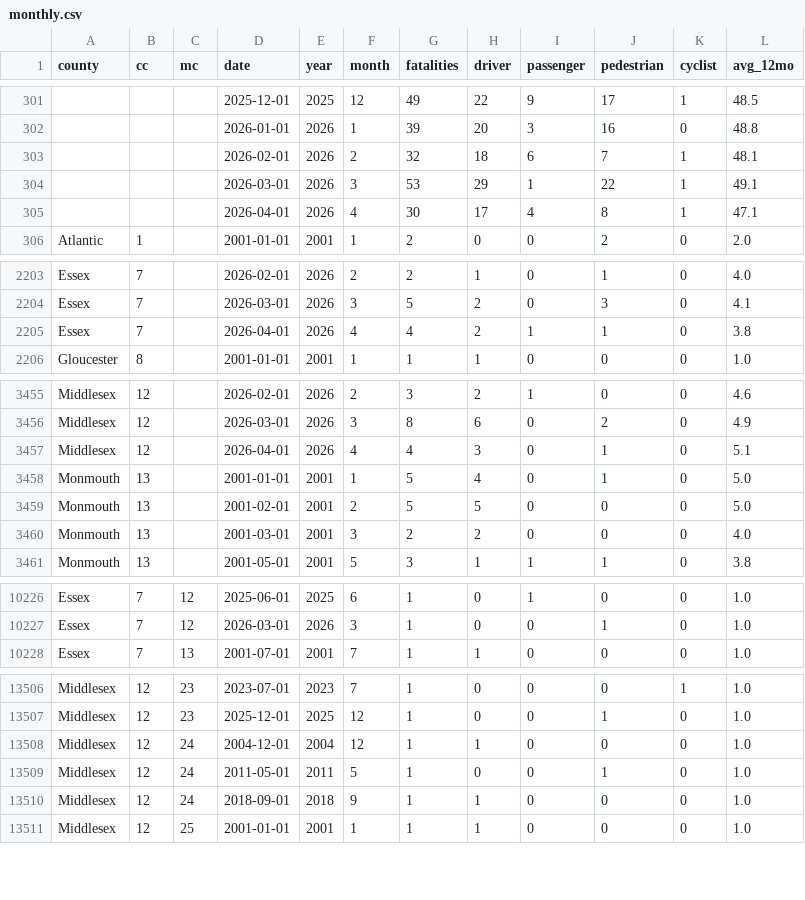
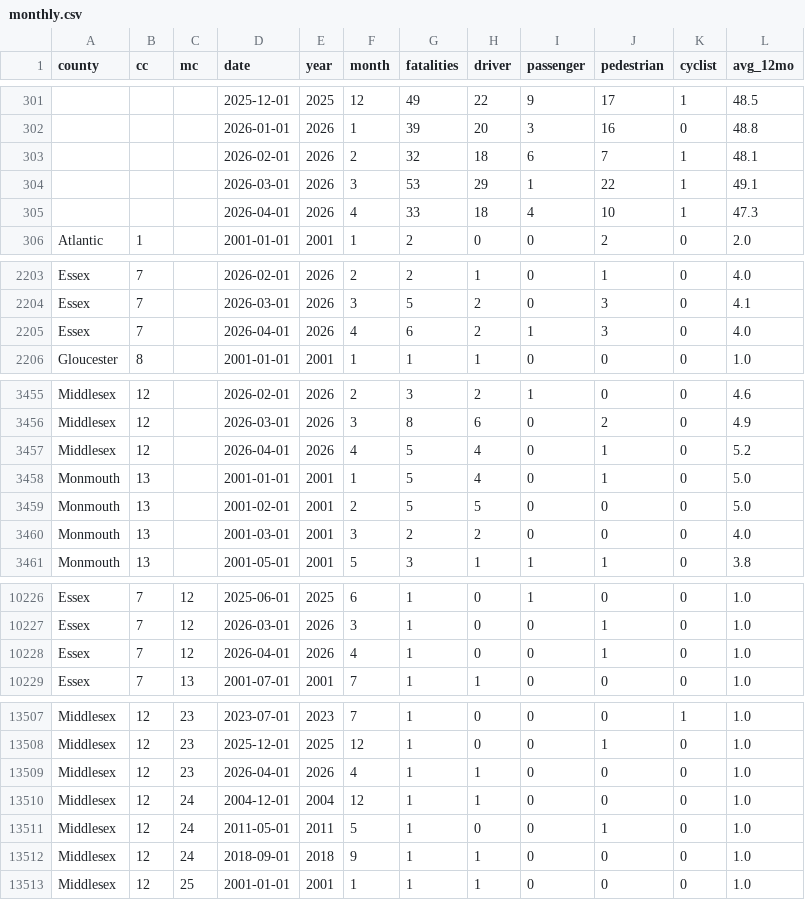
Before and after one commit to hudcostreets/nj-crashes, a CSV file: www/public/njsp/monthly.csv, drawn as a sheet; only a part is shown, gaps mark what is left out; the diff covers the shown part only.

```diff
--- a/www/public/njsp/monthly.csv
+++ b/www/public/njsp/monthly.csv
@@ -304,3 +304,3 @@ county,cc,mc,date,year,month,fatalities,driver,passenger,pedestrian,cyclist,avg_
 ,,,2026-03-01,2026,3,53,29,1,22,1,49.1
-,,,2026-04-01,2026,4,30,17,4,8,1,47.1
+,,,2026-04-01,2026,4,33,18,4,10,1,47.3
 Atlantic,1,,2001-01-01,2001,1,2,0,0,2,0,2.0
@@ -2204,3 +2204,3 @@ Essex,7,,2026-02-01,2026,2,2,1,0,1,0,4.0
 Essex,7,,2026-03-01,2026,3,5,2,0,3,0,4.1
-Essex,7,,2026-04-01,2026,4,4,2,1,1,0,3.8
+Essex,7,,2026-04-01,2026,4,6,2,1,3,0,4.0
 Gloucester,8,,2001-01-01,2001,1,1,1,0,0,0,1.0
@@ -3456,3 +3456,3 @@ Middlesex,12,,2026-02-01,2026,2,3,2,1,0,0,4.6
 Middlesex,12,,2026-03-01,2026,3,8,6,0,2,0,4.9
-Middlesex,12,,2026-04-01,2026,4,4,3,0,1,0,5.1
+Middlesex,12,,2026-04-01,2026,4,5,4,0,1,0,5.2
 Monmouth,13,,2001-01-01,2001,1,5,4,0,1,0,5.0
@@ -10227,2 +10227,3 @@ Essex,7,12,2025-06-01,2025,6,1,0,1,0,0,1.0
 Essex,7,12,2026-03-01,2026,3,1,0,0,1,0,1.0
+Essex,7,12,2026-04-01,2026,4,1,0,0,1,0,1.0
 Essex,7,13,2001-07-01,2001,7,1,1,0,0,0,1.0
@@ -13507,2 +13508,3 @@ Middlesex,12,23,2023-07-01,2023,7,1,0,0,0,1,1.0
 Middlesex,12,23,2025-12-01,2025,12,1,0,0,1,0,1.0
+Middlesex,12,23,2026-04-01,2026,4,1,1,0,0,0,1.0
 Middlesex,12,24,2004-12-01,2004,12,1,1,0,0,0,1.0
```
Also changed, not shown: 3 edited cells elsewhere in this file, www/public/njsp/month-year.csv, www/public/njsp/year-type-county.csv, 2 other files.
